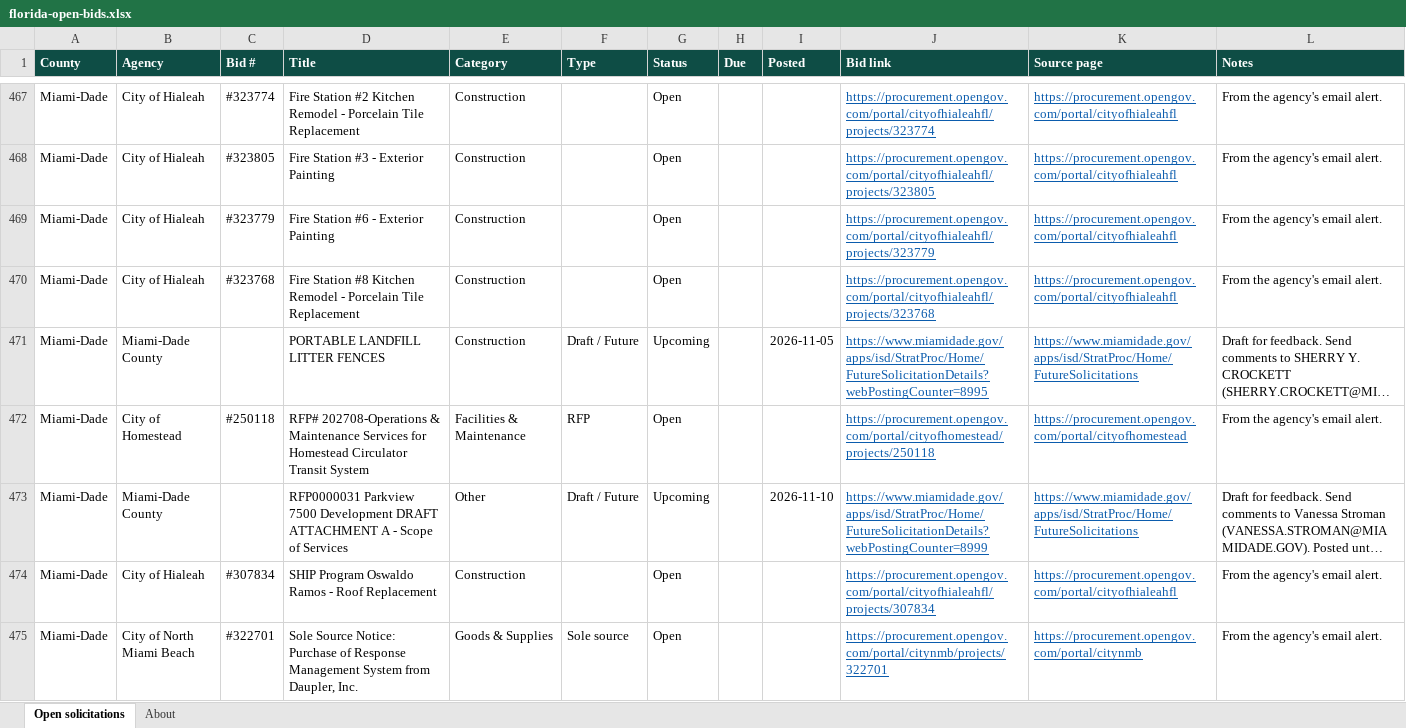
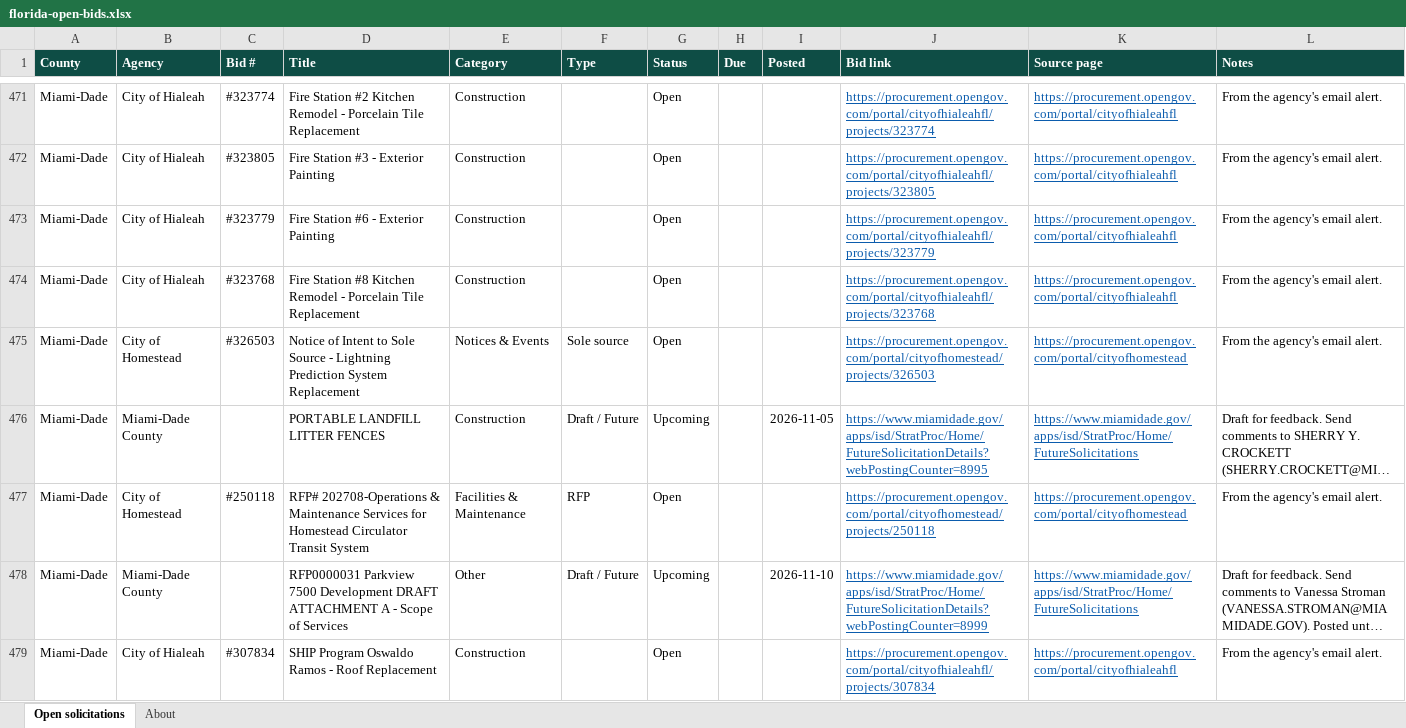
Before and after one commit to dianarodos/floridabids, an Excel workbook: site/data/florida-open-bids.xlsx, sheet Open solicitations, drawn as a sheet; only a part is shown, gaps mark what is left out; the shorter side is filled out with more unchanged rows; long unchanged cells end in …; values as stored, in another font and other column widths than the file's, no borders; the diff covers the shown part only; the diff names each change by its address in the sheet, - before the commit and + after, or states it on an @@ line.

```diff
--- a/site/data/florida-open-bids.xlsx (sheet Open solicitations)
+++ b/site/data/florida-open-bids.xlsx (sheet Open solicitations)
+row 475: Miami-Dade | City of Homestead | #326503 | Notice of Intent to Sole Source - Lightning Prediction System Replacement | Notices & Events | Sole source | Open |  |  | https://procurement.opengov.com/portal/cityofhomestead/projects/326503 | https://procurement.opengov.com/portal/cityofhomestead | From the agency's email alert.
```
Also changed, not shown: 40 added rows and 28 removed rows elsewhere in this sheet, sheet About, 7 other files.
